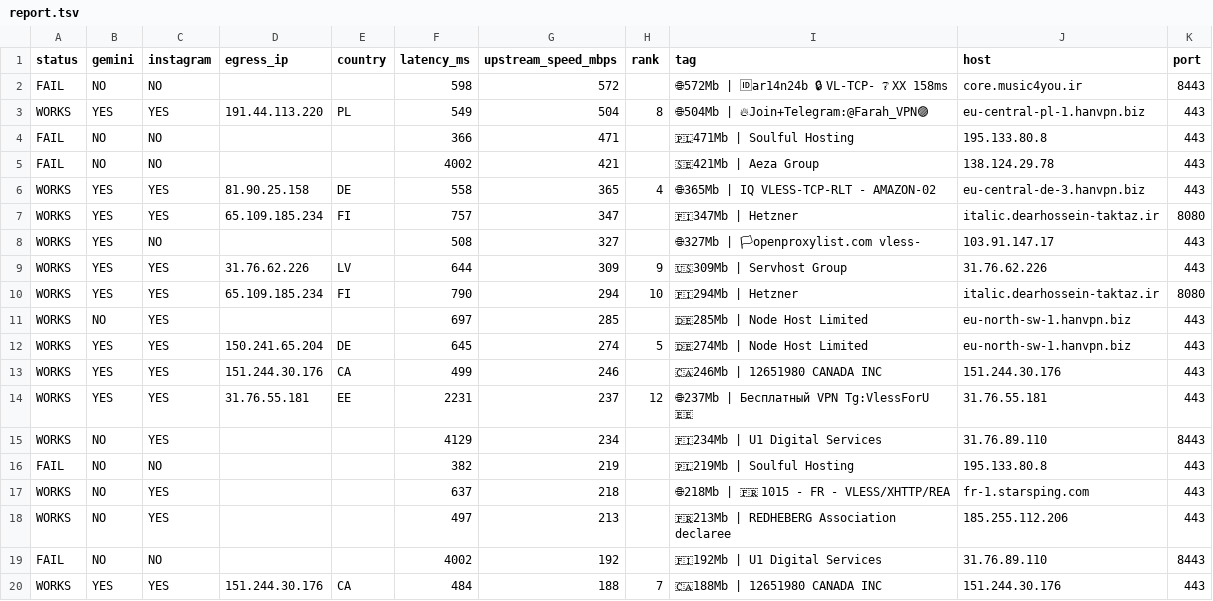
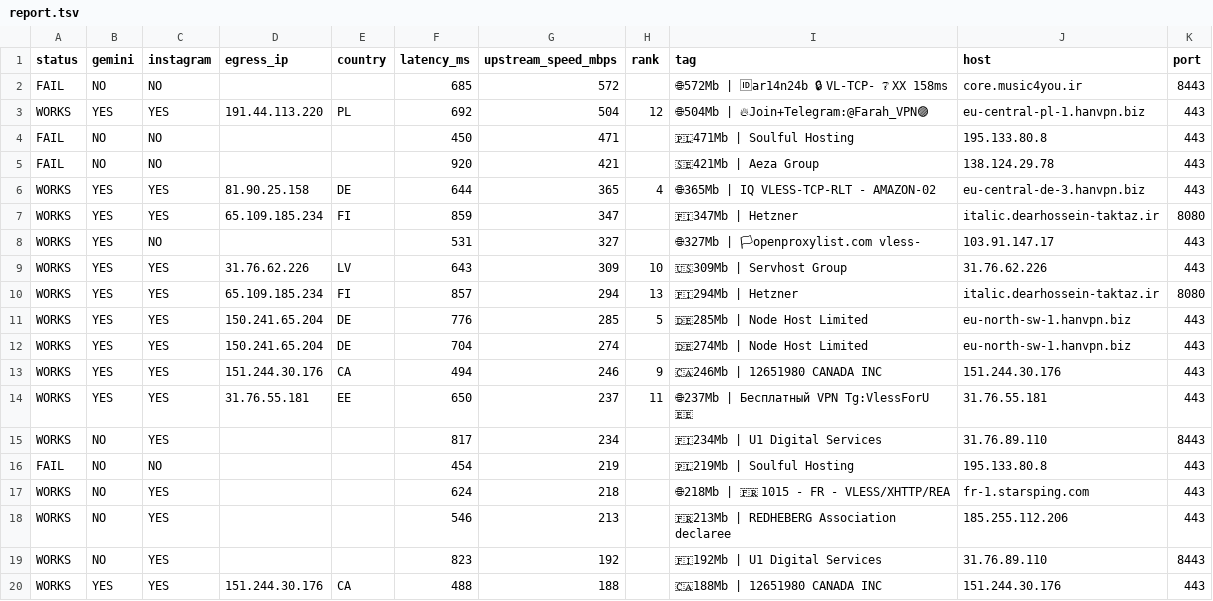
Before and after one commit to StarLordKarma/v2rayn-auto-subscription, a TSV file: report.tsv, drawn as a sheet; only a part is shown; the diff covers the shown part only.

```diff
--- a/report.tsv
+++ b/report.tsv
@@ -1,20 +1,20 @@
 status	gemini	instagram	egress_ip	country	latency_ms	upstream_speed_mbps	rank	tag	host	port
-FAIL	NO	NO			598	572		🌐572Mb | 🆔ar14n24b 🔒 VL-TCP- ❔ XX 158ms	core.music4you.ir	8443
-WORKS	YES	YES	191.44.113.220	PL	549	504	8	🌐504Mb | 🔥Join+Telegram:@Farah_VPN🟣	eu-central-pl-1.hanvpn.biz	443
-FAIL	NO	NO			366	471		🇵🇱471Mb | Soulful Hosting	195.133.80.8	443
-FAIL	NO	NO			4002	421		🇸🇪421Mb | Aeza Group	138.124.29.78	443
-WORKS	YES	YES	81.90.25.158	DE	558	365	4	🌐365Mb | IQ   VLESS-TCP-RLT - AMAZON-02	eu-central-de-3.hanvpn.biz	443
-WORKS	YES	YES	65.109.185.234	FI	757	347		🇫🇮347Mb | Hetzner	italic.dearhossein-taktaz.ir	8080
-WORKS	YES	NO			508	327		🌐327Mb | 🏳openproxylist.com vless-	103.91.147.17	443
-WORKS	YES	YES	31.76.62.226	LV	644	309	9	🇺🇸309Mb | Servhost Group	31.76.62.226	443
-WORKS	YES	YES	65.109.185.234	FI	790	294	10	🇫🇮294Mb | Hetzner	italic.dearhossein-taktaz.ir	8080
-WORKS	NO	YES			697	285		🇩🇪285Mb | Node Host Limited	eu-north-sw-1.hanvpn.biz	443
-WORKS	YES	YES	150.241.65.204	DE	645	274	5	🇩🇪274Mb | Node Host Limited	eu-north-sw-1.hanvpn.biz	443
-WORKS	YES	YES	151.244.30.176	CA	499	246		🇨🇦246Mb | 12651980 CANADA INC	151.244.30.176	443
-WORKS	YES	YES	31.76.55.181	EE	2231	237	12	🌐237Mb | Бесплатный VPN Tg:VlessForU 🇪🇪	31.76.55.181	443
-WORKS	NO	YES			4129	234		🇫🇮234Mb | U1 Digital Services	31.76.89.110	8443
-FAIL	NO	NO			382	219		🇵🇱219Mb | Soulful Hosting	195.133.80.8	443
-WORKS	NO	YES			637	218		🌐218Mb | 🇫🇷 1015 - FR - VLESS/XHTTP/REA	fr-1.starsping.com	443
-WORKS	NO	YES			497	213		🇫🇷213Mb | REDHEBERG Association declaree	185.255.112.206	443
-FAIL	NO	NO			4002	192		🇫🇮192Mb | U1 Digital Services	31.76.89.110	8443
-WORKS	YES	YES	151.244.30.176	CA	484	188	7	🇨🇦188Mb | 12651980 CANADA INC	151.244.30.176	443
+FAIL	NO	NO			685	572		🌐572Mb | 🆔ar14n24b 🔒 VL-TCP- ❔ XX 158ms	core.music4you.ir	8443
+WORKS	YES	YES	191.44.113.220	PL	692	504	12	🌐504Mb | 🔥Join+Telegram:@Farah_VPN🟣	eu-central-pl-1.hanvpn.biz	443
+FAIL	NO	NO			450	471		🇵🇱471Mb | Soulful Hosting	195.133.80.8	443
+FAIL	NO	NO			920	421		🇸🇪421Mb | Aeza Group	138.124.29.78	443
+WORKS	YES	YES	81.90.25.158	DE	644	365	4	🌐365Mb | IQ   VLESS-TCP-RLT - AMAZON-02	eu-central-de-3.hanvpn.biz	443
+WORKS	YES	YES	65.109.185.234	FI	859	347		🇫🇮347Mb | Hetzner	italic.dearhossein-taktaz.ir	8080
+WORKS	YES	NO			531	327		🌐327Mb | 🏳openproxylist.com vless-	103.91.147.17	443
+WORKS	YES	YES	31.76.62.226	LV	643	309	10	🇺🇸309Mb | Servhost Group	31.76.62.226	443
+WORKS	YES	YES	65.109.185.234	FI	857	294	13	🇫🇮294Mb | Hetzner	italic.dearhossein-taktaz.ir	8080
+WORKS	YES	YES	150.241.65.204	DE	776	285	5	🇩🇪285Mb | Node Host Limited	eu-north-sw-1.hanvpn.biz	443
+WORKS	YES	YES	150.241.65.204	DE	704	274		🇩🇪274Mb | Node Host Limited	eu-north-sw-1.hanvpn.biz	443
+WORKS	YES	YES	151.244.30.176	CA	494	246	9	🇨🇦246Mb | 12651980 CANADA INC	151.244.30.176	443
+WORKS	YES	YES	31.76.55.181	EE	650	237	11	🌐237Mb | Бесплатный VPN Tg:VlessForU 🇪🇪	31.76.55.181	443
+WORKS	NO	YES			817	234		🇫🇮234Mb | U1 Digital Services	31.76.89.110	8443
+FAIL	NO	NO			454	219		🇵🇱219Mb | Soulful Hosting	195.133.80.8	443
+WORKS	NO	YES			624	218		🌐218Mb | 🇫🇷 1015 - FR - VLESS/XHTTP/REA	fr-1.starsping.com	443
+WORKS	NO	YES			546	213		🇫🇷213Mb | REDHEBERG Association declaree	185.255.112.206	443
+WORKS	NO	YES			823	192		🇫🇮192Mb | U1 Digital Services	31.76.89.110	8443
+WORKS	YES	YES	151.244.30.176	CA	488	188		🇨🇦188Mb | 12651980 CANADA INC	151.244.30.176	443
```
Also changed, not shown: 2 added rows, 2 removed rows and 48 edited cells elsewhere in this file, 2 other files.
